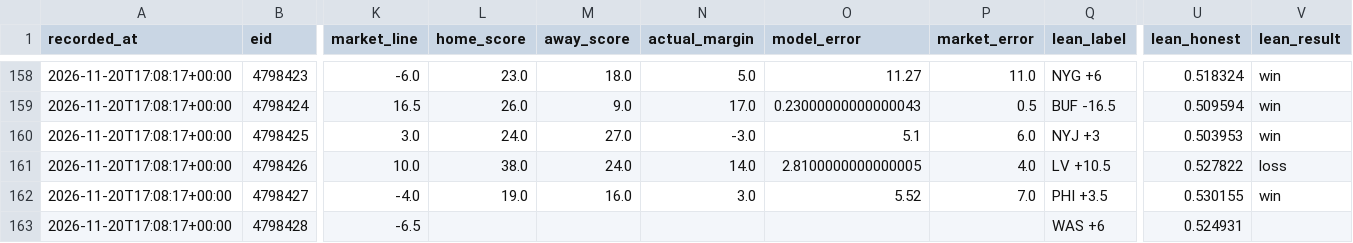
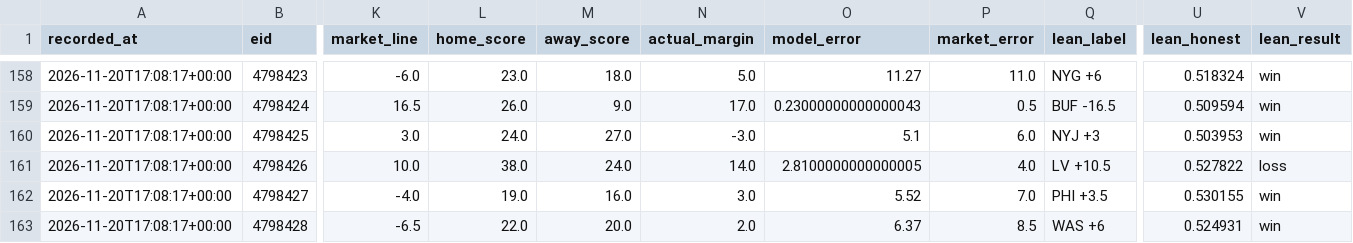
Before and after one commit to locodelamatacoco/sports-app1.1, a CSV file: model/output/projections.csv, drawn as a sheet; only a part is shown, gaps mark what is left out; the diff names each change by its address in the sheet, - before the commit and + after, or states it on an @@ line.

```diff
--- a/model/output/projections.csv
+++ b/model/output/projections.csv
-L163 (home_score): (empty)
+L163 (home_score): 22.0
-M163 (away_score): (empty)
+M163 (away_score): 20.0
-N163 (actual_margin): (empty)
+N163 (actual_margin): 2.0
-O163 (model_error): (empty)
+O163 (model_error): 6.37
-P163 (market_error): (empty)
+P163 (market_error): 8.5
-V163 (lean_result): (empty)
+V163 (lean_result): win
```
